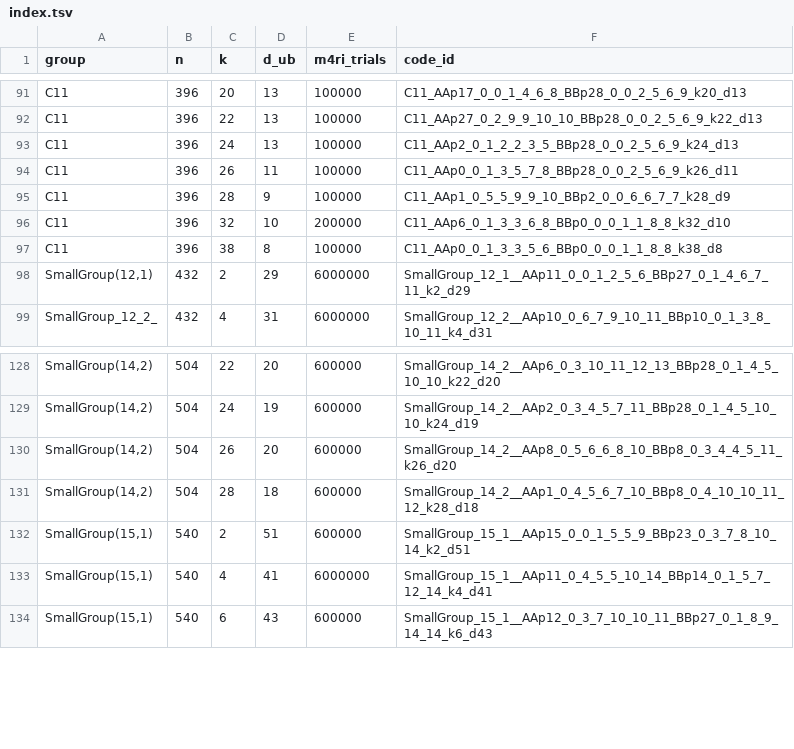
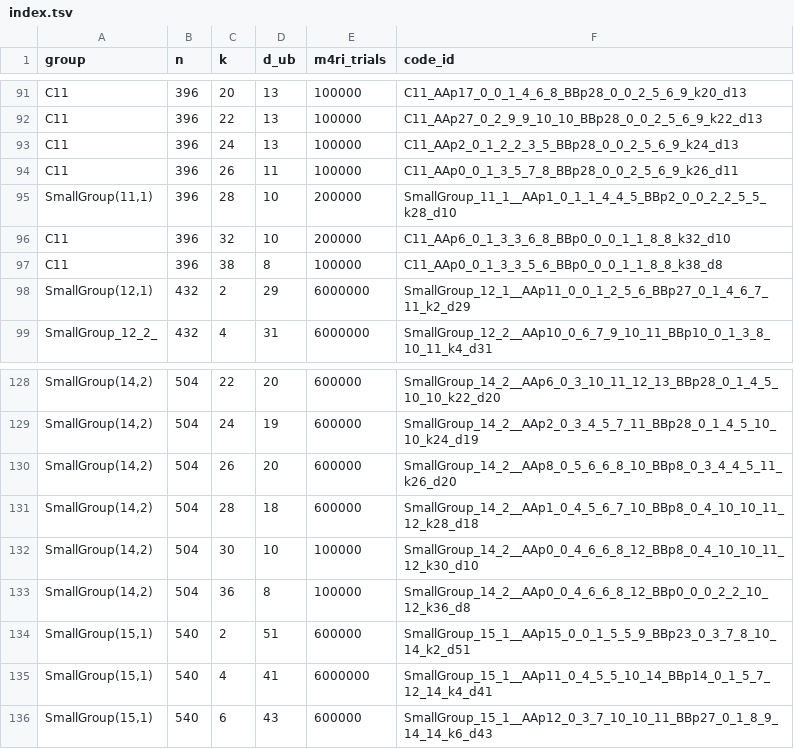
Before and after one commit to aleverrier/qtanner-search, a TSV file: best_codes/index.tsv, drawn as a sheet; only a part is shown, gaps mark what is left out; removed rows and columns are numbered as before the commit, all else as after; the diff names each change by its address in the sheet, - before the commit and + after, or states it on an @@ line.

```diff
--- a/best_codes/index.tsv
+++ b/best_codes/index.tsv
-row 95: C11 | 396 | 28 | 9 | 100000 | C11_AAp1_0_5_5_9_9_10_BBp2_0_0_6_6_7_7_k28_d9
+row 95: SmallGroup(11,1) | 396 | 28 | 10 | 200000 | SmallGroup_11_1__AAp1_0_1_1_4_4_5_BBp2_0_0_2_2_5_5_k28_d10
+row 132: SmallGroup(14,2) | 504 | 30 | 10 | 100000 | SmallGroup_14_2__AAp0_0_4_6_6_8_12_BBp8_0_4_10_10_11_12_k30_d10
+row 133: SmallGroup(14,2) | 504 | 36 | 8 | 100000 | SmallGroup_14_2__AAp0_0_4_6_6_8_12_BBp0_0_0_2_2_10_12_k36_d8
```
Also changed, not shown: best_codes/best_by_group_k.tsv, 21 other files.
